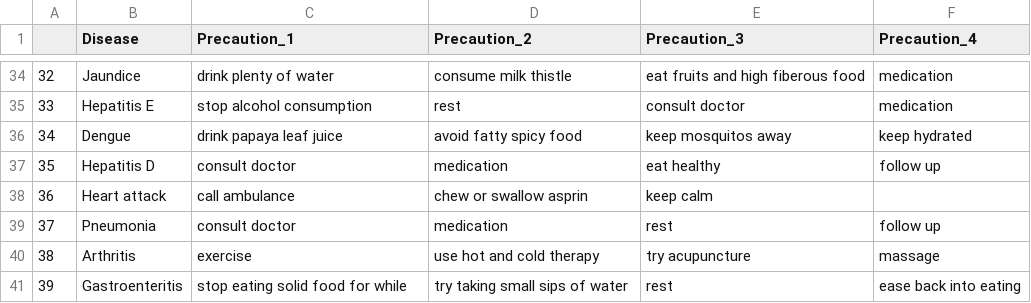
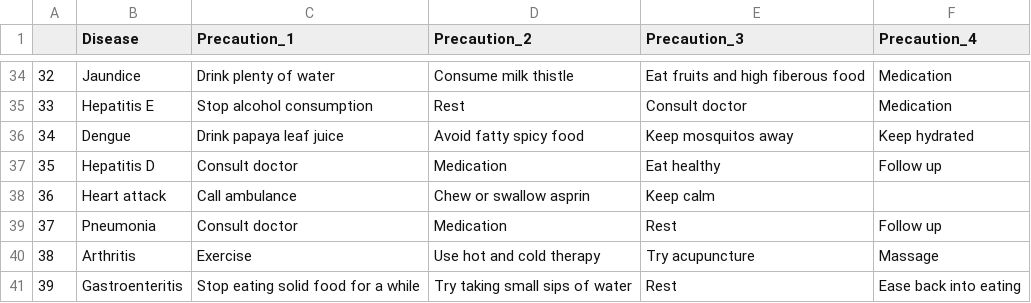
Before and after one commit to Zireael88/MediGuide, a CSV file: datasets/precautions_df.csv, drawn as a sheet; only a part is shown, gaps mark what is left out; the diff covers the shown part only.

```diff
--- a/datasets/precautions_df.csv
+++ b/datasets/precautions_df.csv
@@ -34,8 +34,8 @@
-32,Jaundice,drink plenty of water,consume milk thistle,eat fruits and high fiberous food,medication
-33,Hepatitis E,stop alcohol consumption,rest,consult doctor,medication
-34,Dengue,drink papaya leaf juice,avoid fatty spicy food,keep mosquitos away,keep hydrated
-35,Hepatitis D,consult doctor,medication,eat healthy,follow up
-36,Heart attack,call ambulance,chew or swallow asprin,keep calm
-37,Pneumonia,consult doctor,medication,rest,follow up
-38,Arthritis,exercise,use hot and cold therapy,try acupuncture,massage
-39,Gastroenteritis,stop eating solid food for while,try taking small sips of water,rest,ease back into eating
+32,Jaundice,Drink plenty of water,Consume milk thistle,Eat fruits and high fiberous food,Medication
+33,Hepatitis E,Stop alcohol consumption,Rest,Consult doctor,Medication
+34,Dengue,Drink papaya leaf juice,Avoid fatty spicy food,Keep mosquitos away,Keep hydrated
+35,Hepatitis D,Consult doctor,Medication,Eat healthy,Follow up
+36,Heart attack,Call ambulance,Chew or swallow asprin,Keep calm
+37,Pneumonia,Consult doctor,Medication,Rest,Follow up
+38,Arthritis,Exercise,Use hot and cold therapy,Try acupuncture,Massage
+39,Gastroenteritis,Stop eating solid food for a while,Try taking small sips of water,Rest,Ease back into eating
```
Also changed, not shown: 128 edited cells elsewhere in this file, 2 other files.
